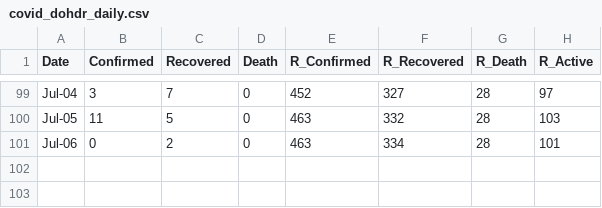
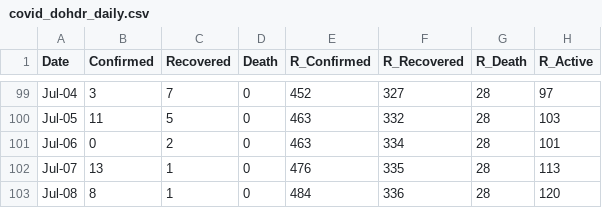
Before and after one commit to djmacao/Covid-19, a CSV file: Covid_Davao_Data/covid_dohdr_daily.csv, drawn as a sheet; only a part is shown, gaps mark what is left out; the diff names each change by its address in the sheet, - before the commit and + after, or states it on an @@ line.

```diff
--- a/Covid_Davao_Data/covid_dohdr_daily.csv
+++ b/Covid_Davao_Data/covid_dohdr_daily.csv
+row 102: Jul-07 | 13 | 1 | 0 | 476 | 335 | 28 | 113
+row 103: Jul-08 | 8 | 1 | 0 | 484 | 336 | 28 | 120
```
Also changed, not shown: Covid_Davao_Data/Covid - Davao Region - DOH Davao Region.csv, Covid_Davao_Data/covid_dohdr_locations.csv, 2 other files.
